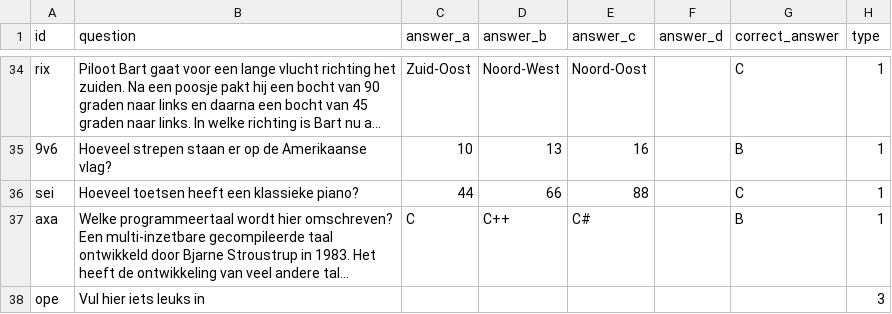
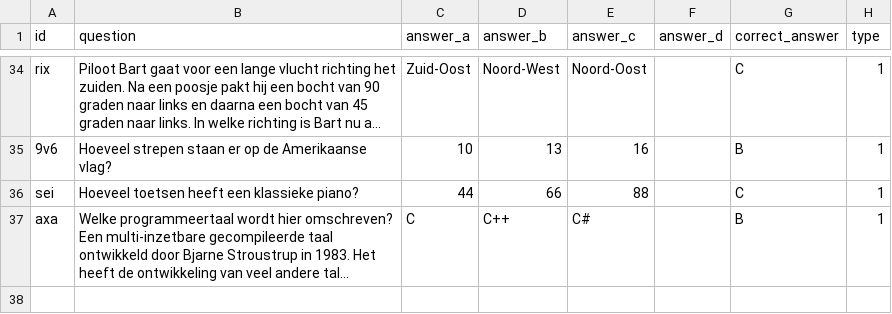
Before and after one commit to WoodierCupd/QR-game, a CSV file: resources/csv/questions.csv, drawn as a sheet; only a part is shown, gaps mark what is left out; long unchanged cells end in …; the diff names each change by its address in the sheet, - before the commit and + after, or states it on an @@ line.

Commit message:
Update questions.csv

```diff
--- a/resources/csv/questions.csv
+++ b/resources/csv/questions.csv
-row 38: ope | Vul hier iets leuks in |  |  |  |  |  | 3
```
